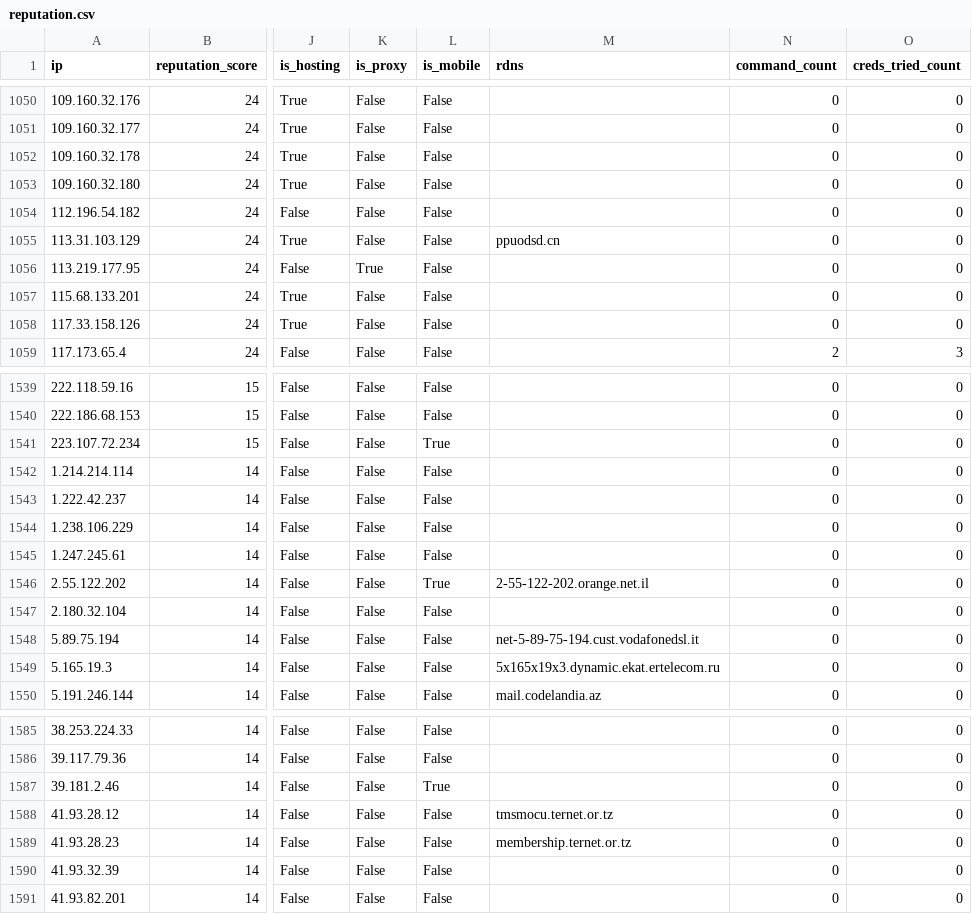
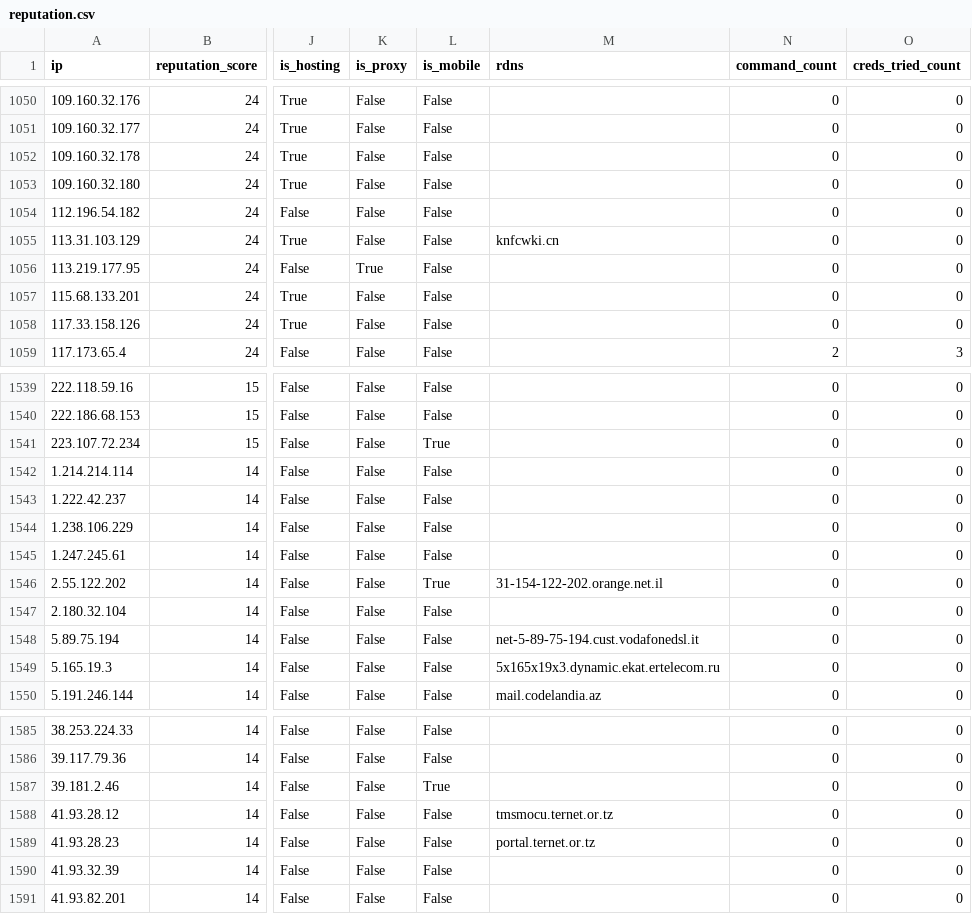
Before and after one commit to AndrewGoloida/threat-ledger, a CSV file: reputation.csv, drawn as a sheet; only a part is shown, gaps mark what is left out; the diff names each change by its address in the sheet, - before the commit and + after, or states it on an @@ line.

```diff
--- a/reputation.csv
+++ b/reputation.csv
-M1055 (rdns): ppuodsd.cn
+M1055 (rdns): knfcwki.cn
-M1546 (rdns): 2-55-122-202.orange.net.il
+M1546 (rdns): 31-154-122-202.orange.net.il
-M1589 (rdns): membership.ternet.or.tz
+M1589 (rdns): portal.ternet.or.tz
```
Also changed, not shown: 2 other files.
